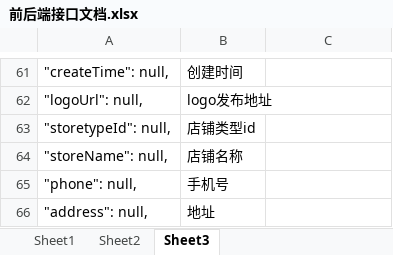
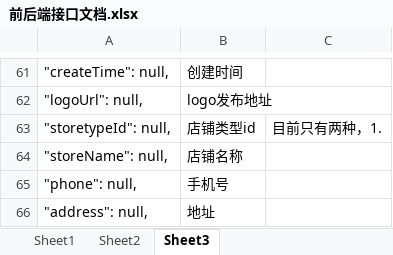
Before and after one commit to wangxiaobo66/YLT, an Excel workbook: doc/前后端接口文档.xlsx, sheet Sheet3, drawn as a sheet; only a part is shown, gaps mark what is left out; values as stored, in another font and other column widths than the file's, no borders; the diff names each change by its address in the sheet, - before the commit and + after, or states it on an @@ line.

```diff
--- a/doc/前后端接口文档.xlsx (sheet Sheet3)
+++ b/doc/前后端接口文档.xlsx (sheet Sheet3)
-C63: (empty)
+C63: 目前只有两种，1.
```
Also changed, not shown: sheet Sheet2, 10 other files.
